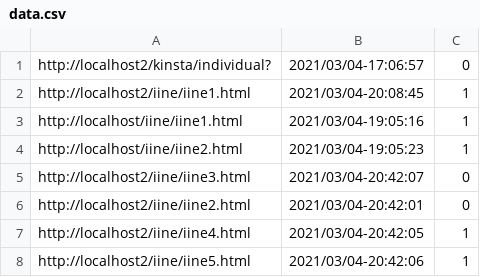
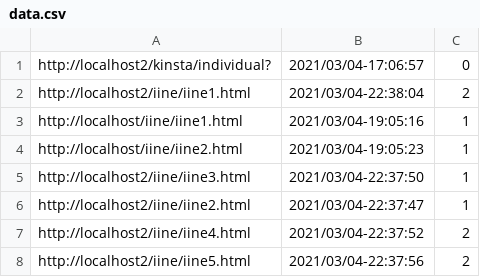
Before and after one commit to tech-is/Kinstagram, a CSV file: iine_app/data.csv, drawn as a sheet.

```diff
--- a/iine_app/data.csv
+++ b/iine_app/data.csv
@@ -1,8 +1,8 @@
 http://localhost2/kinsta/individual?,2021/03/04-17:06:57,0
-http://localhost2/iine/iine1.html,2021/03/04-20:08:45,1
+http://localhost2/iine/iine1.html,2021/03/04-22:38:04,2
 http://localhost/iine/iine1.html,2021/03/04-19:05:16,1
 http://localhost/iine/iine2.html,2021/03/04-19:05:23,1
-http://localhost2/iine/iine3.html,2021/03/04-20:42:07,0
-http://localhost2/iine/iine2.html,2021/03/04-20:42:01,0
-http://localhost2/iine/iine4.html,2021/03/04-20:42:05,1
-http://localhost2/iine/iine5.html,2021/03/04-20:42:06,1
+http://localhost2/iine/iine3.html,2021/03/04-22:37:50,1
+http://localhost2/iine/iine2.html,2021/03/04-22:37:47,1
+http://localhost2/iine/iine4.html,2021/03/04-22:37:52,2
+http://localhost2/iine/iine5.html,2021/03/04-22:37:56,2
```
Also changed, not shown: 1 other file.
